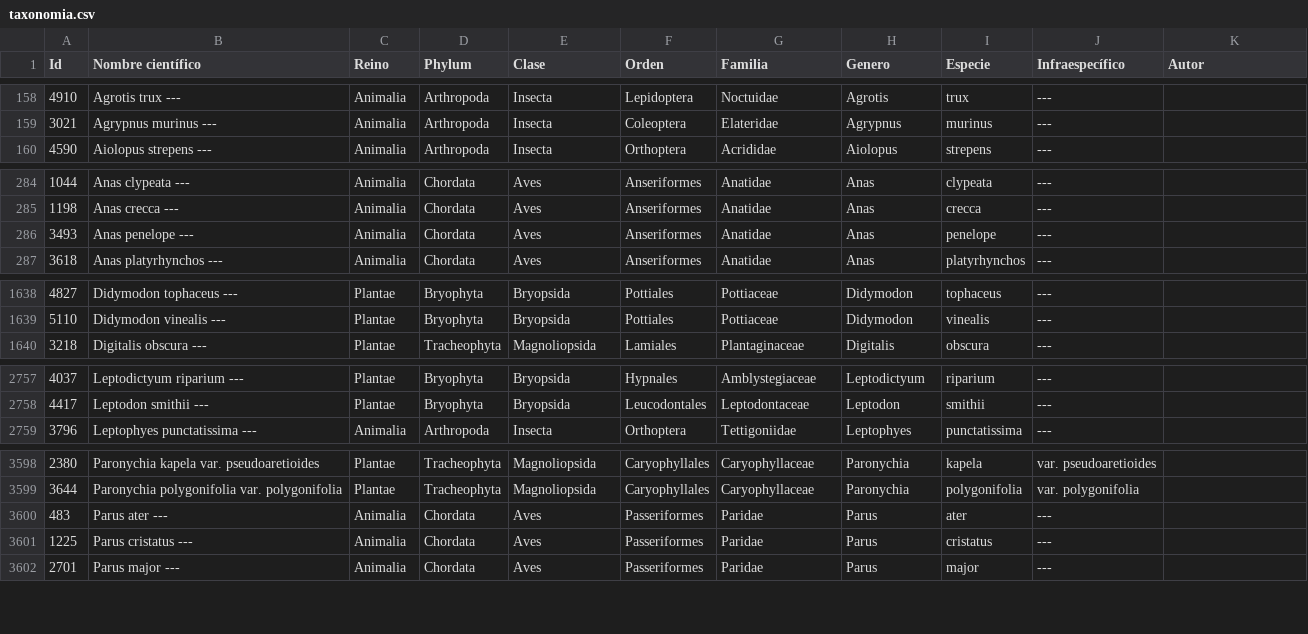
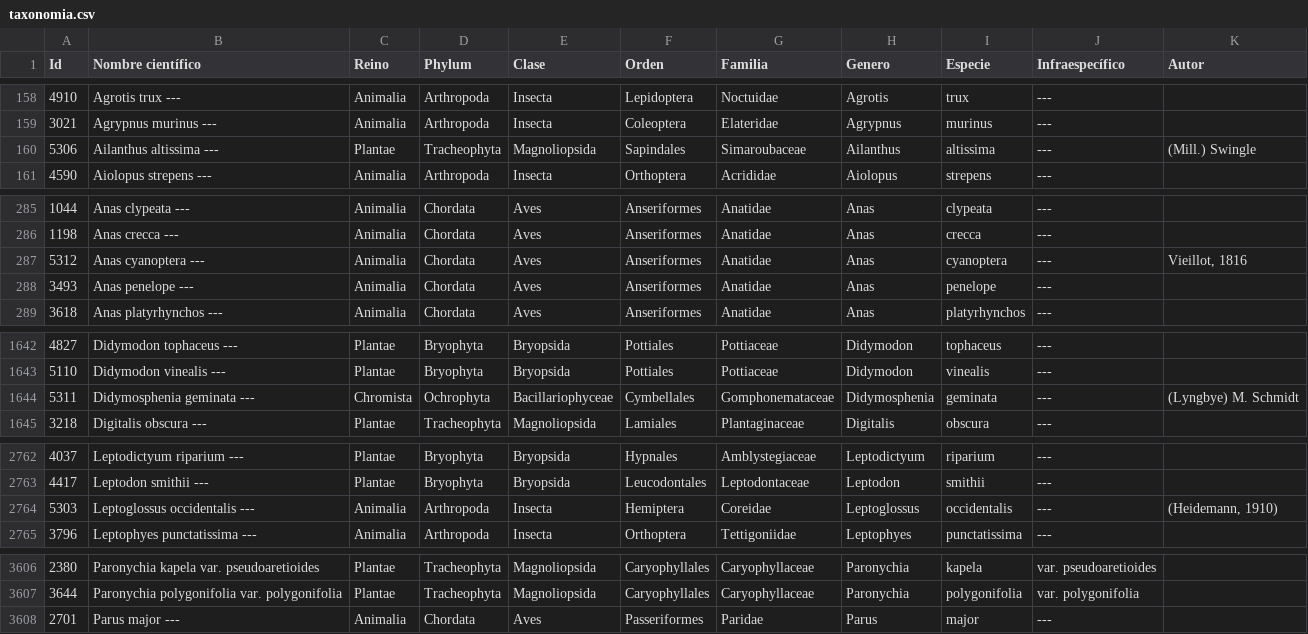
Before and after one commit to bdbrioja/codificaciones, a CSV file: taxonomia.csv, drawn as a sheet; only a part is shown, gaps mark what is left out; removed rows and columns are numbered as before the commit, all else as after; the diff covers the shown part only; the diff names each change by its address in the sheet, - before the commit and + after, or states it on an @@ line.

Commit message:
Update códigos de especies, códigos Euring y taxonomía

```diff
--- a/taxonomia.csv
+++ b/taxonomia.csv
+row 160: 5306 | Ailanthus altissima --- | Plantae | Tracheophyta | Magnoliopsida | Sapindales | Simaroubaceae | Ailanthus | altissima | --- | (Mill.) Swingle
+row 287: 5312 | Anas cyanoptera --- | Animalia | Chordata | Aves | Anseriformes | Anatidae | Anas | cyanoptera | --- | Vieillot, 1816
+row 1644: 5311 | Didymosphenia geminata --- | Chromista | Ochrophyta | Bacillariophyceae | Cymbellales | Gomphonemataceae | Didymosphenia | geminata | --- | (Lyngbye) M. Schmidt
+row 2764: 5303 | Leptoglossus occidentalis --- | Animalia | Arthropoda | Insecta | Hemiptera | Coreidae | Leptoglossus | occidentalis | --- | (Heidemann, 1910)
-row 3600: 483 | Parus ater --- | Animalia | Chordata | Aves | Passeriformes | Paridae | Parus | ater | ---
-row 3601: 1225 | Parus cristatus --- | Animalia | Chordata | Aves | Passeriformes | Paridae | Parus | cristatus | ---
```
Also changed, not shown: 7 added rows and 1 removed row elsewhere in this file, codigos_de_especies_magrama.csv, codigos_euring_code_para_aves.csv.
